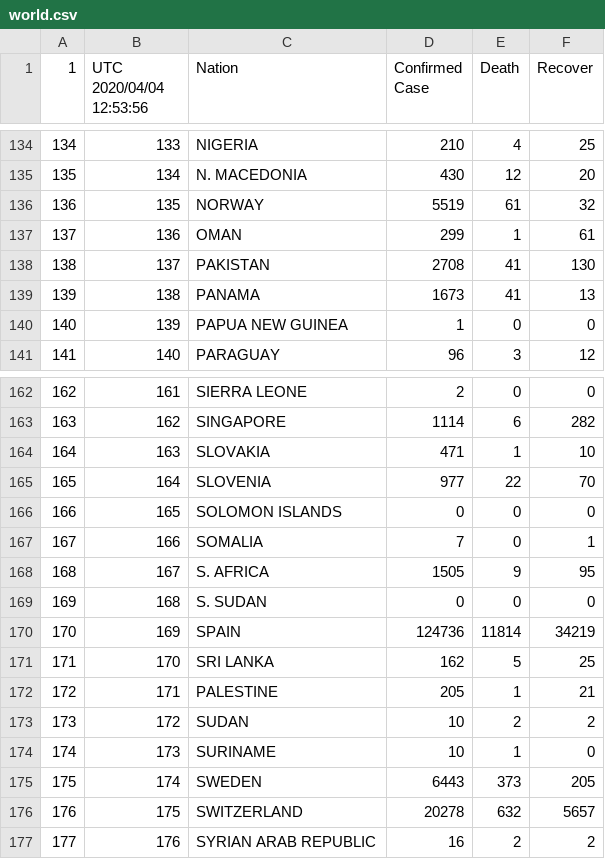
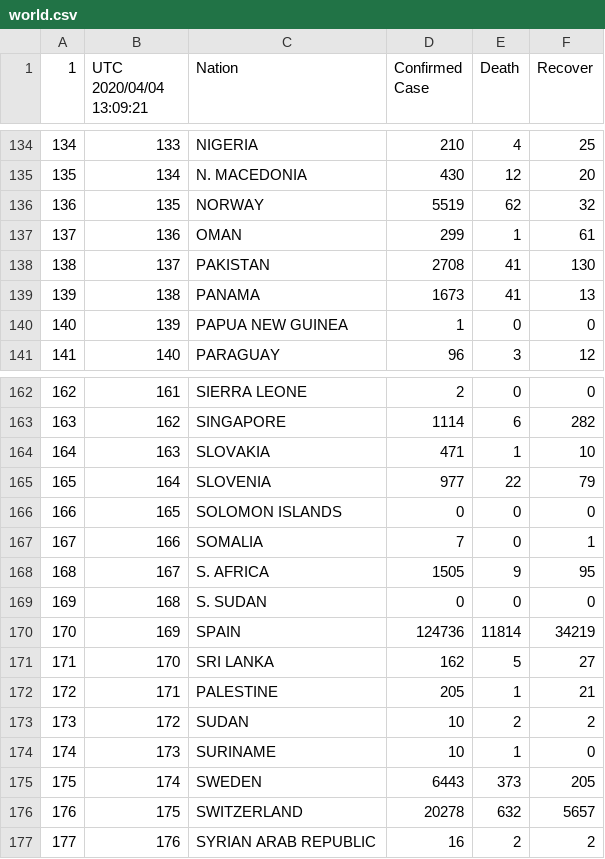
Before and after one commit to restrepo/COVID-19, a CSV file: explore/world.csv, drawn as a sheet; only a part is shown, gaps mark what is left out; the diff covers the shown part only.

```diff
--- a/explore/world.csv
+++ b/explore/world.csv
@@ -1 +1 @@
-1,UTC 2020/04/04 12:53:56,Nation,Confirmed Case,Death,Recover
+1,UTC 2020/04/04 13:09:21,Nation,Confirmed Case,Death,Recover
@@ -135,3 +135,3 @@
 135,134,N. MACEDONIA,430,12,20
-136,135,NORWAY,5519,61,32
+136,135,NORWAY,5519,62,32
 137,136,OMAN,299,1,61
@@ -164,3 +164,3 @@
 164,163,SLOVAKIA,471,1,10
-165,164,SLOVENIA,977,22,70
+165,164,SLOVENIA,977,22,79
 166,165,SOLOMON ISLANDS,0,0,0
@@ -170,3 +170,3 @@
 170,169,SPAIN,124736,11814,34219
-171,170,SRI LANKA,162,5,25
+171,170,SRI LANKA,162,5,27
 172,171,PALESTINE,205,1,21
```
Also changed, not shown: 9 edited cells elsewhere in this file, 1 other file.
